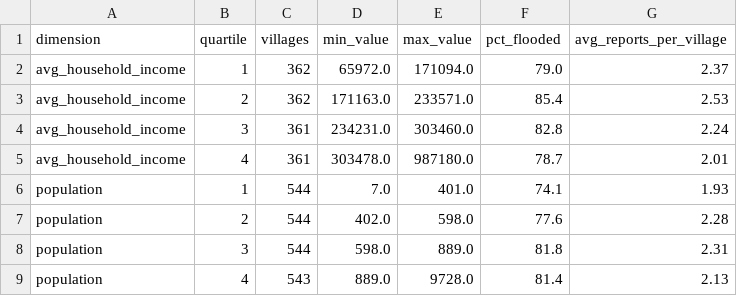
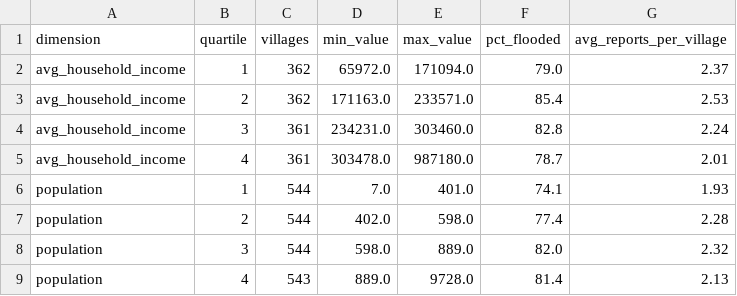
Before and after one commit to PJ-ww/CS341_Groupproject, a CSV file: storage/query_results/q2_2_population_income_vs_flood.csv, drawn as a sheet.

```diff
--- a/storage/query_results/q2_2_population_income_vs_flood.csv
+++ b/storage/query_results/q2_2_population_income_vs_flood.csv
@@ -6,4 +6,4 @@ avg_household_income,4,361,303478.0,987180.0,78.7,2.01
 population,1,544,7.0,401.0,74.1,1.93
-population,2,544,402.0,598.0,77.6,2.28
-population,3,544,598.0,889.0,81.8,2.31
+population,2,544,402.0,598.0,77.4,2.28
+population,3,544,598.0,889.0,82.0,2.32
 population,4,543,889.0,9728.0,81.4,2.13
```
Also changed, not shown: storage/query_results/q1_1_district_flood_reports_by_year.csv, storage/query_results/q1_3_repeat_flooded_villages.csv, 20 other files.
